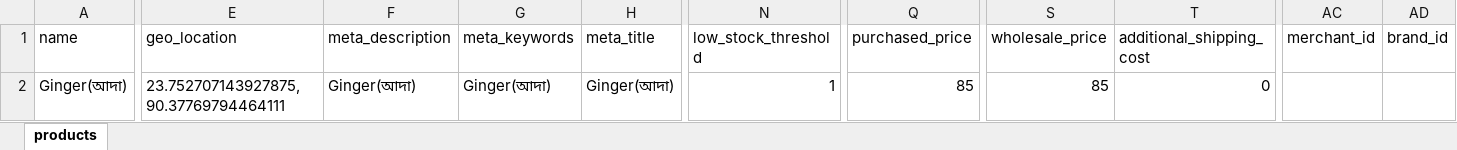
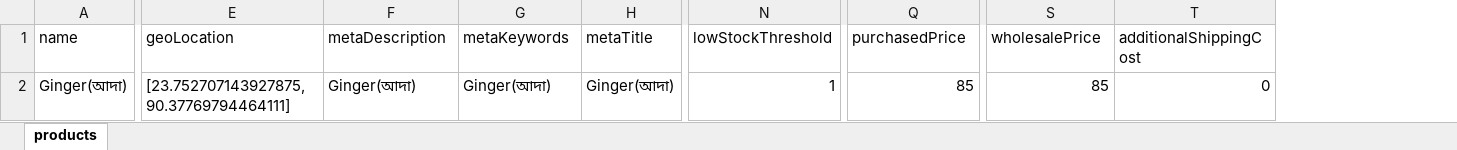
Before and after one commit to asraful009/py-flask-xlsx-img, an Excel workbook: products.xlsx, sheet products, drawn as a sheet; only a part is shown, gaps mark what is left out; values as stored, in another font and other column widths than the file's, no borders; charts and pictures not drawn; removed rows and columns are numbered as before the commit, all else as after; the diff covers the shown part only; the diff names each change by its address in the sheet, - before the commit and + after, or states it on an @@ line.

```diff
--- a/products.xlsx (sheet products)
+++ b/products.xlsx (sheet products)
-column E (geo_location), row 2: 23.752707143927875,90.37769794464111
+column E (geoLocation), row 2: [23.752707143927875,90.37769794464111]
-column AC (merchant_id), empty
-column AD (brand_id), empty
-F1: meta_description
+F1: metaDescription
-G1: meta_keywords
+G1: metaKeywords
-H1: meta_title
+H1: metaTitle
-N1: low_stock_threshold
+N1: lowStockThreshold
-Q1: purchased_price
+Q1: purchasedPrice
-S1: wholesale_price
+S1: wholesalePrice
-T1: additional_shipping_cost
+T1: additionalShippingCost
```
Also changed, not shown: 7 edited cells elsewhere in this sheet, charts or pictures, 3 other files.
